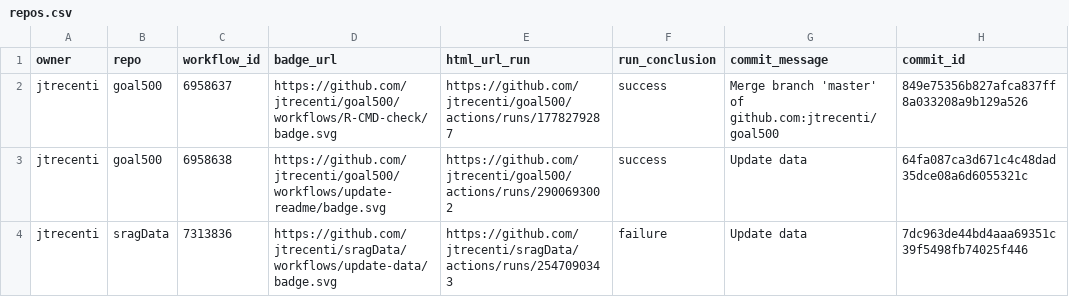
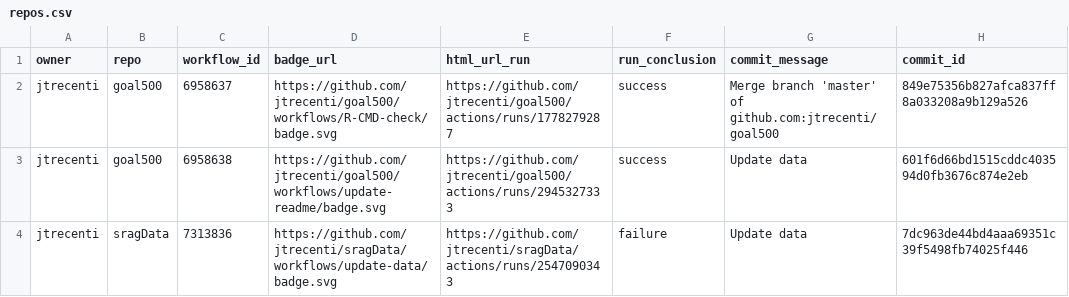
Before and after one commit to jtrecenti/status, a CSV file: repos.csv, drawn as a sheet; only a part is shown; the diff names each change by its address in the sheet, - before the commit and + after, or states it on an @@ line.

```diff
--- a/repos.csv
+++ b/repos.csv
-E3 (html_url_run): https://github.com/jtrecenti/goal500/actions/runs/2900693002
+E3 (html_url_run): https://github.com/jtrecenti/goal500/actions/runs/2945327333
-H3 (commit_id): 64fa087ca3d671c4c48dad35dce08a6d6055321c
+H3 (commit_id): 601f6d66bd1515cddc403594d0fb3676c874e2eb
```
Also changed, not shown: 1 other file.
